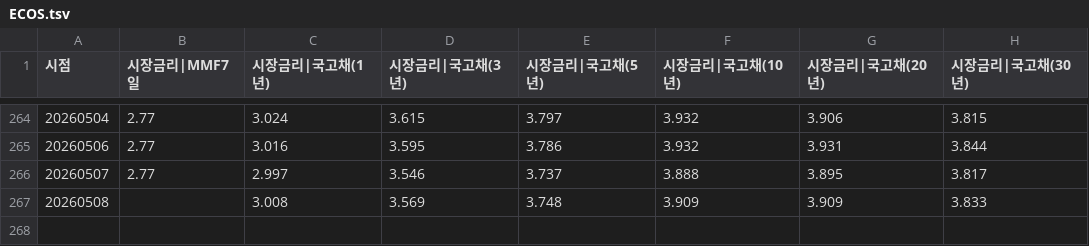
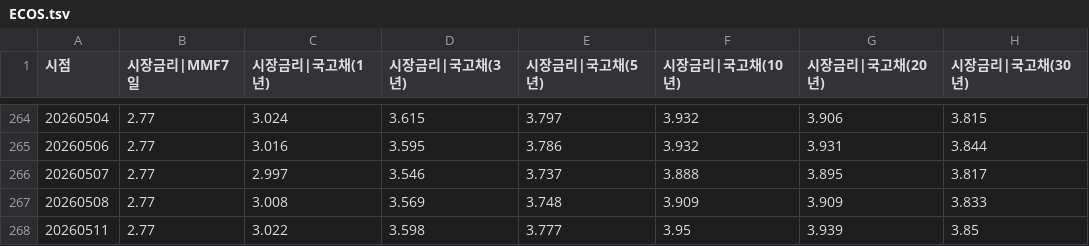
Before and after one commit to pinedance/quant-data-open, a TSV file: output/KR/economy/D/ECOS.tsv, drawn as a sheet; only a part is shown, gaps mark what is left out.

```diff
--- a/output/KR/economy/D/ECOS.tsv
+++ b/output/KR/economy/D/ECOS.tsv
@@ -266,2 +266,3 @@
 20260507	2.77	2.997	3.546	3.737	3.888	3.895	3.817
-20260508		3.008	3.569	3.748	3.909	3.909	3.833
+20260508	2.77	3.008	3.569	3.748	3.909	3.909	3.833
+20260511	2.77	3.022	3.598	3.777	3.95	3.939	3.85
```
Also changed, not shown: output/KR/economy/D/markets.tsv, output/US/economy/D/data.tsv, 1 other file.
